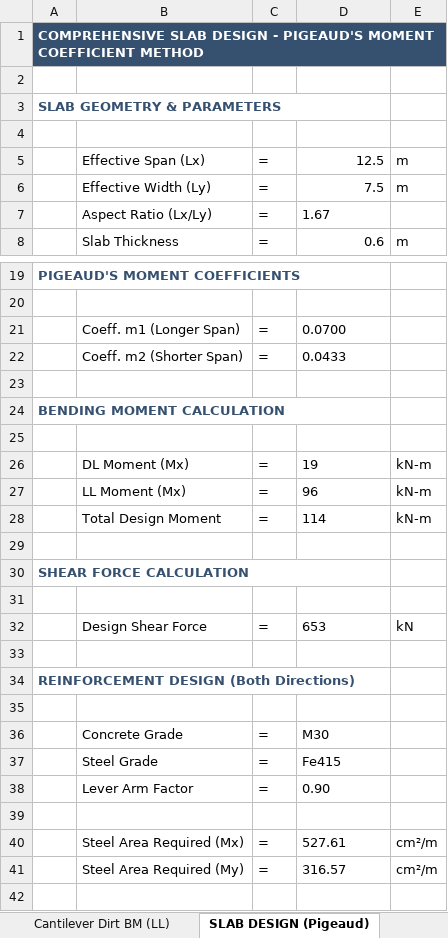
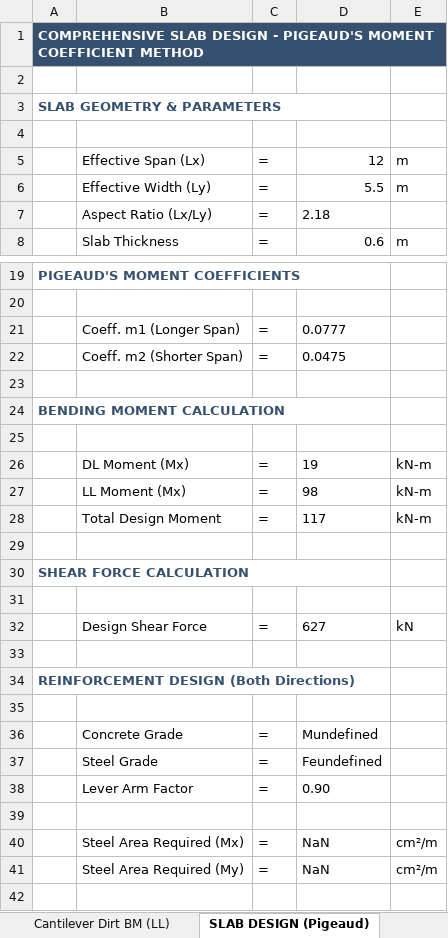
Before and after one commit to CRAJKUMARSINGH/Bridge_Slab_Design_REPLIT, an Excel workbook: attached_assets/Bridge_Design_Report.xlsx, sheet SLAB DESIGN (Pigeaud), drawn as a sheet; only a part is shown, gaps mark what is left out; values as stored, in another font and other column widths than the file's, no borders; the diff covers the shown part only; the diff names each change by its address in the sheet, - before the commit and + after, or states it on an @@ line.

```diff
--- a/attached_assets/Bridge_Design_Report.xlsx (sheet SLAB DESIGN (Pigeaud))
+++ b/attached_assets/Bridge_Design_Report.xlsx (sheet SLAB DESIGN (Pigeaud))
-D5: 12.5
+D5: 12
-D6: 7.5
+D6: 5.5
-D7: 1.67
+D7: 2.18
-D21: 0.0700
+D21: 0.0777
-D22: 0.0433
+D22: 0.0475
-D27: 96
+D27: 98
-D28: 114
+D28: 117
-D32: 653
+D32: 627
-D36: M30
+D36: Mundefined
-D37: Fe415
+D37: Feundefined
-D40: 527.61
+D40: NaN
-D41: 316.57
+D41: NaN
```
Also changed, not shown: 2 edited cells elsewhere in this sheet, sheet Cross Section Survey, sheet Pier Load Cases (70), sheet Stress Diagrams, sheet Bed Slope Analysis, sheet HYDRAULIC DESIGN, sheet Bridge Measurements, 16 more sheets, charts or pictures, 2 other files.
